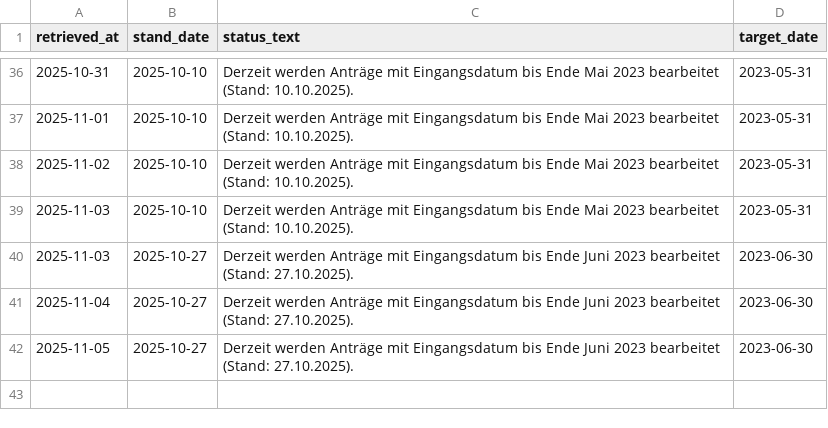
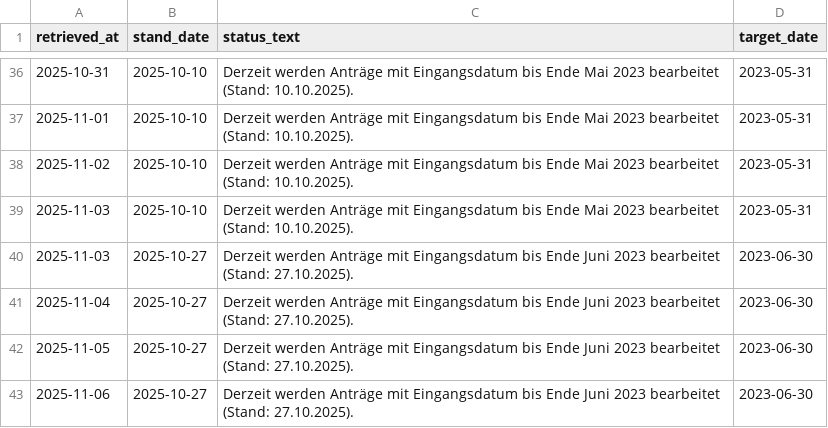
Before and after one commit to ilyannn/einb-rgerung-stats, a CSV file: results.csv, drawn as a sheet; only a part is shown, gaps mark what is left out.

```diff
--- a/results.csv
+++ b/results.csv
@@ -42 +42,2 @@ retrieved_at,stand_date,status_text,target_date
 2025-11-05,2025-10-27,Derzeit werden Anträge mit Eingangsdatum bis Ende Juni 2023 bearbeitet (Stand: 27.10.2025).,2023-06-30
+2025-11-06,2025-10-27,Derzeit werden Anträge mit Eingangsdatum bis Ende Juni 2023 bearbeitet (Stand: 27.10.2025).,2023-06-30
```
